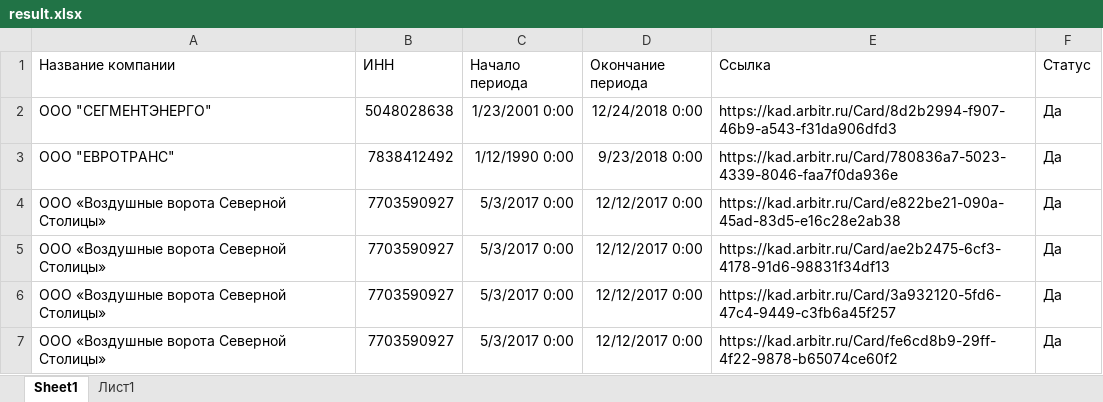
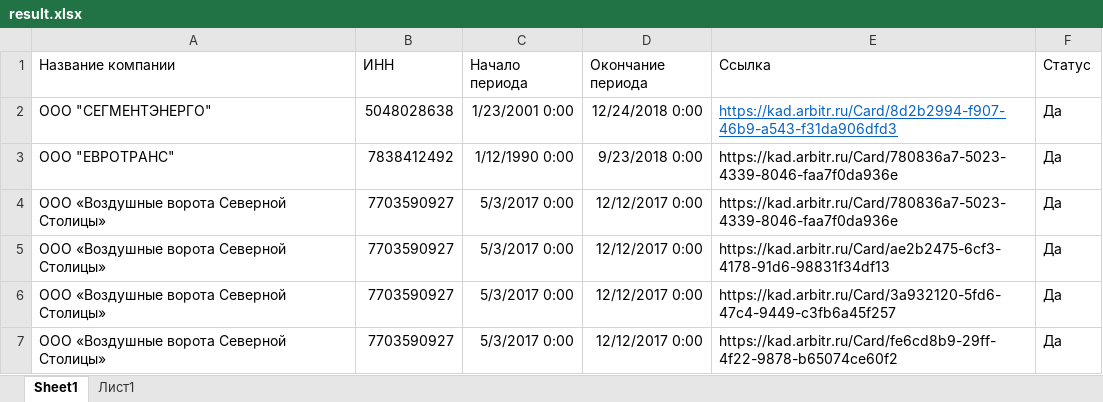
Before and after one commit to Al-Dani/PWC-Arbitr, an Excel workbook: result.xlsx, sheet Sheet1, drawn as a sheet; values as stored, in another font and other column widths than the file's, no borders; the diff names each change by its address in the sheet, - before the commit and + after, or states it on an @@ line.

```diff
--- a/result.xlsx (sheet Sheet1)
+++ b/result.xlsx (sheet Sheet1)
@@ E2 underline: off → on, text colour: black → #0563C1 @@
-E4 (Ссылка): https://kad.arbitr.ru/Card/e822be21-090a-45ad-83d5-e16c28e2ab38
+E4 (Ссылка): https://kad.arbitr.ru/Card/780836a7-5023-4339-8046-faa7f0da936e
```
Also changed, not shown: 2 other files.
